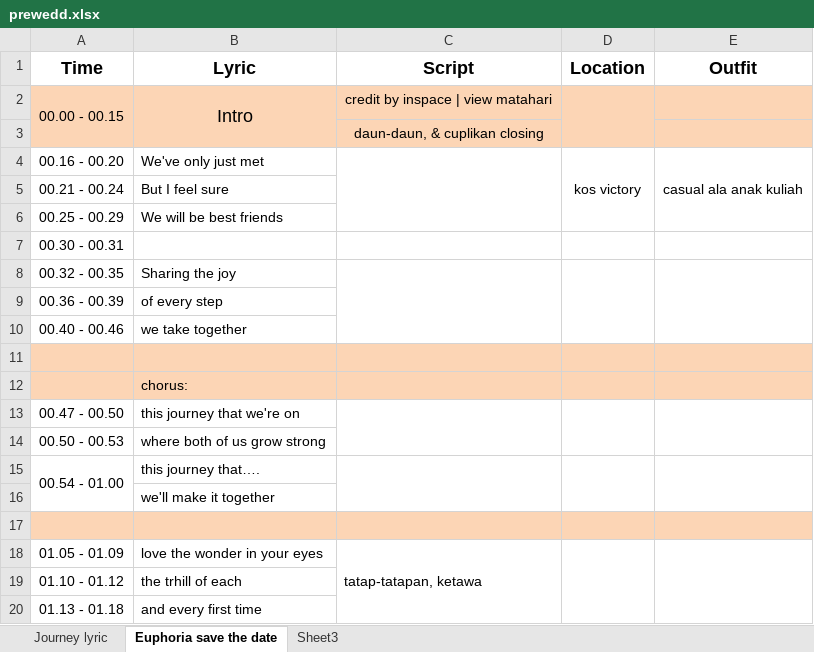
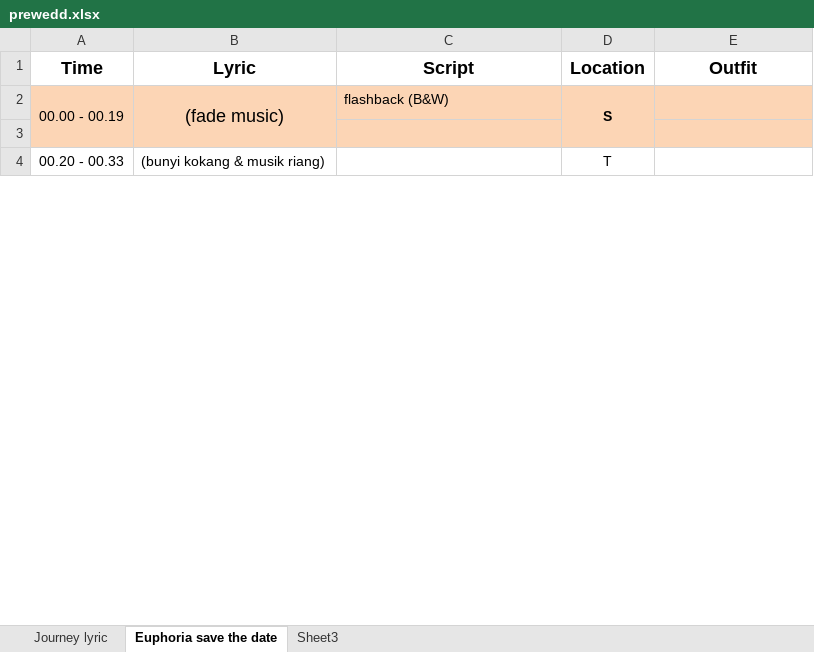
Before and after one commit to ricmawan/projects, an Excel workbook: incrediblejournEYBEEwithyou/prewedd.xlsx, sheet Euphoria save the date, drawn as a sheet; only a part is shown; values as stored, in another font and other column widths than the file's, no borders; removed rows and columns are numbered as before the commit, all else as after; the diff covers the shown part only; the diff names each change by its address in the sheet, - before the commit and + after, or states it on an @@ line.

```diff
--- a/incrediblejournEYBEEwithyou/prewedd.xlsx (sheet Euphoria save the date)
+++ b/incrediblejournEYBEEwithyou/prewedd.xlsx (sheet Euphoria save the date)
-row 2: 00.00 - 00.15 | Intro | credit by inspace | view matahari
-row 3:  |  | daun-daun, & cuplikan closing
-row 4: 00.16 - 00.20 | We've only just met |  | kos victory | casual ala anak kuliah
-row 5: 00.21 - 00.24 | But I feel sure
-row 6: 00.25 - 00.29 | We will be best friends
-row 7: 00.30 - 00.31
-row 8: 00.32 - 00.35 | Sharing the joy
-row 9: 00.36 - 00.39 | of every step
-row 10: 00.40 - 00.46 | we take together
+row 2: 00.00 - 00.19 | (fade music) | flashback (B&W) | S
-row 12:  | chorus:
-row 13: 00.47 - 00.50 | this journey that we're on
-row 14: 00.50 - 00.53 | where both of us grow strong
-row 15: 00.54 - 01.00 | this journey that….
-row 16:  | we'll make it together
-row 4: (empty)
+row 4: 00.20 - 00.33 | (bunyi kokang & musik riang) |  | T
-A4:E4 fill: #FCD5B5
+A4:E4 fill: none
-row 18: 01.05 - 01.09 | love the wonder in your eyes | tatap-tatapan, ketawa
-row 19: 01.10 - 01.12 | the trhill of each
-row 20: 01.13 - 01.18 | and every first time
```
Also changed, not shown: 38 removed rows, 11 edited cells, cell formats and merged cells elsewhere in this sheet.
